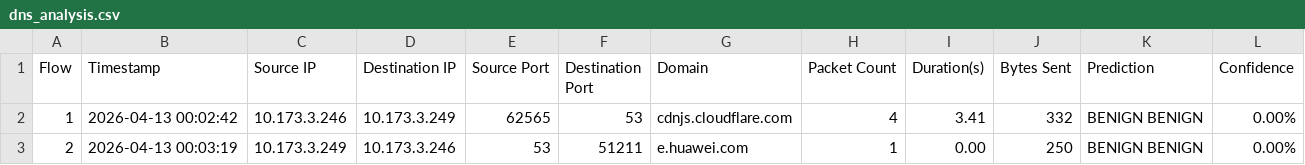
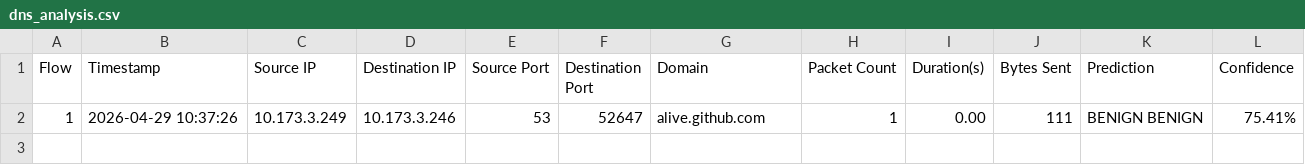
Before and after one commit to DjameelEddine/Cover-Channel-through-DNS-Tunneling, a CSV file: dns_analysis.csv, drawn as a sheet.

Commit message:
Integrate the trained ML model into the packet sniffer, adjusted the features to match the model's features

```diff
--- a/dns_analysis.csv
+++ b/dns_analysis.csv
@@ -1,3 +1,2 @@
 Flow,Timestamp,Source IP,Destination IP,Source Port,Destination Port,Domain,Packet Count,Duration(s),Bytes Sent,Prediction,Confidence
-1,2026-04-13 00:02:42,10.173.3.246,10.173.3.249,62565,53,cdnjs.cloudflare.com,4,3.41,332,BENIGN BENIGN,0.00%
-2,2026-04-13 00:03:19,10.173.3.249,10.173.3.246,53,51211,e.huawei.com,1,0.00,250,BENIGN BENIGN,0.00%
+1,2026-04-29 10:37:26,10.173.3.249,10.173.3.246,53,52647,alive.github.com,1,0.00,111,BENIGN BENIGN,75.41%
```
Also changed, not shown: 3 other files.
